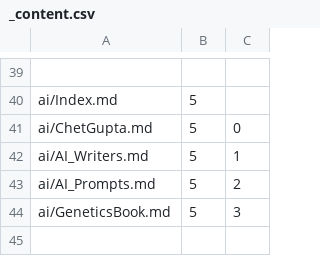
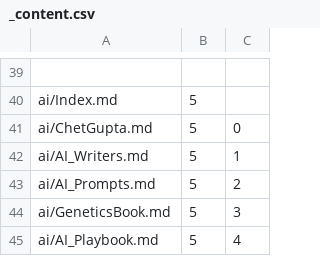
Before and after one commit to Mark-Seaman/DigitalOcean-2023, a CSV file: Documents/shrinking-world.com/blog/_content.csv, drawn as a sheet; only a part is shown, gaps mark what is left out; the diff names each change by its address in the sheet, - before the commit and + after, or states it on an @@ line.

Commit message:
AI_Playbook

```diff
--- a/Documents/shrinking-world.com/blog/_content.csv
+++ b/Documents/shrinking-world.com/blog/_content.csv
+row 45: ai/AI_Playbook.md | 5 | 4
```
Also changed, not shown: 3 other files.
